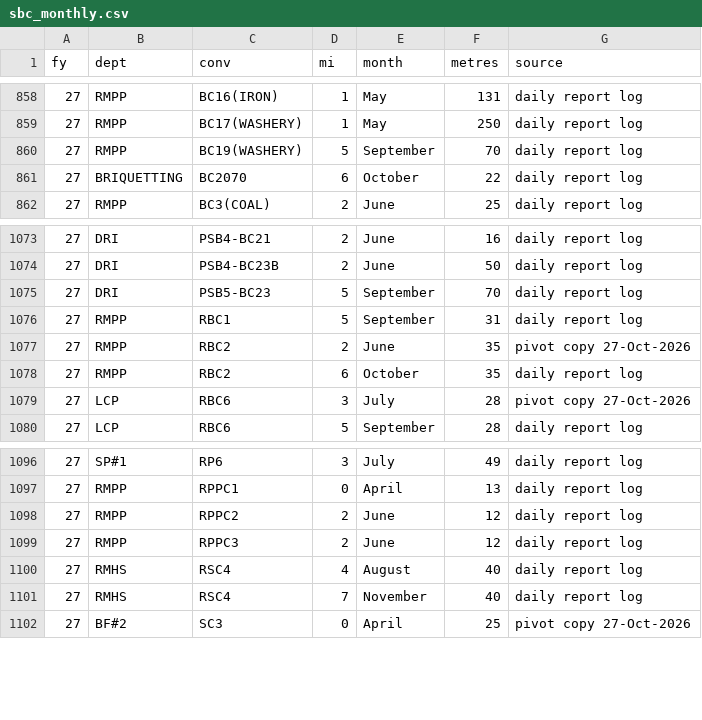
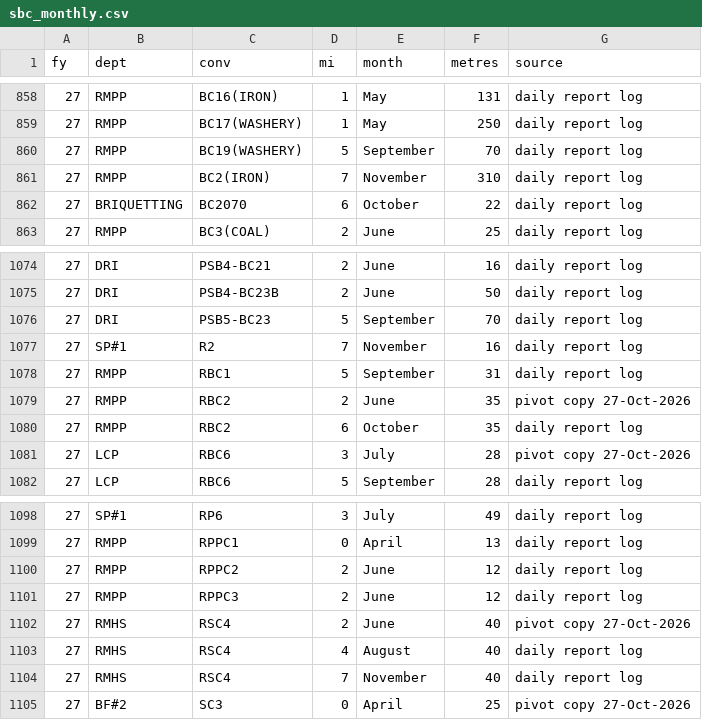
Before and after one commit to KUMARPRASHANT1408/THICKNESS-DASHBOARD, a CSV file: sbc_monthly.csv, drawn as a sheet; only a part is shown, gaps mark what is left out.

```diff
--- a/sbc_monthly.csv
+++ b/sbc_monthly.csv
@@ -860,2 +860,3 @@ fy,dept,conv,mi,month,metres,source
 27,RMPP,BC19(WASHERY),5,September,70,daily report log
+27,RMPP,BC2(IRON),7,November,310,daily report log
 27,BRIQUETTING,BC2070,6,October,22,daily report log
@@ -1075,2 +1076,3 @@ fy,dept,conv,mi,month,metres,source
 27,DRI,PSB5-BC23,5,September,70,daily report log
+27,SP#1,R2,7,November,16,daily report log
 27,RMPP,RBC1,5,September,31,daily report log
@@ -1099,2 +1101,3 @@ fy,dept,conv,mi,month,metres,source
 27,RMPP,RPPC3,2,June,12,daily report log
+27,RMHS,RSC4,2,June,40,pivot copy 27-Oct-2026
 27,RMHS,RSC4,4,August,40,daily report log
```
Also changed, not shown: abn.csv, daily.csv, 2 other files.
